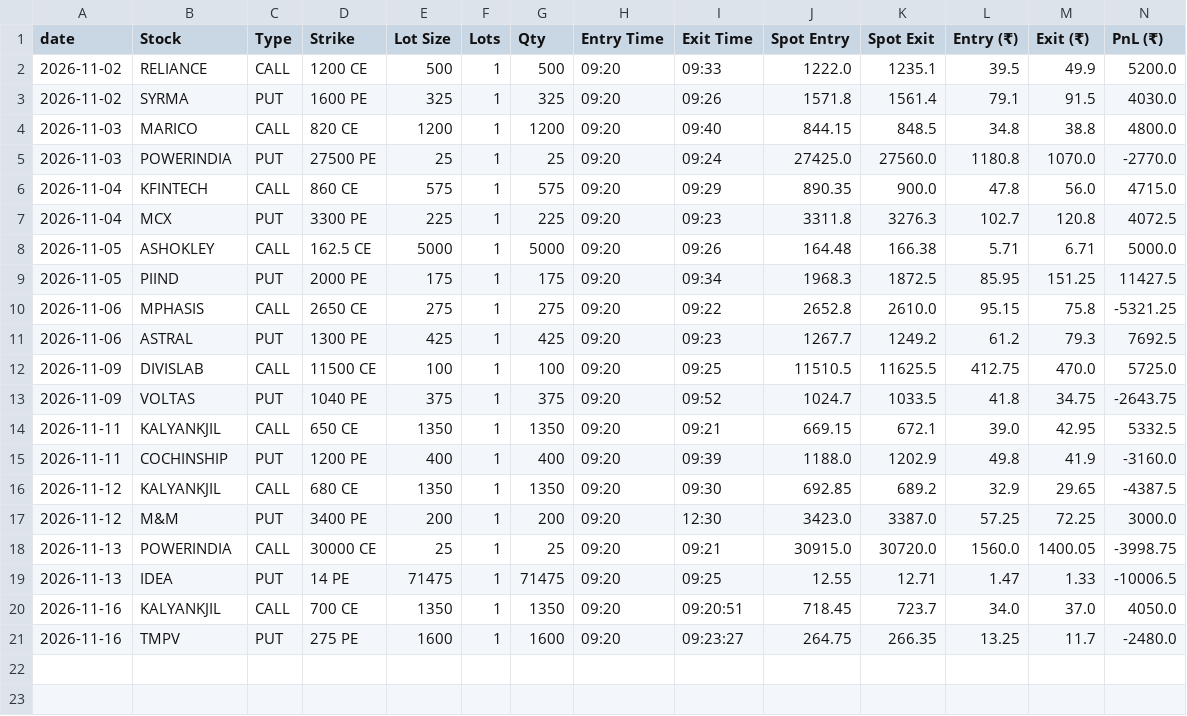
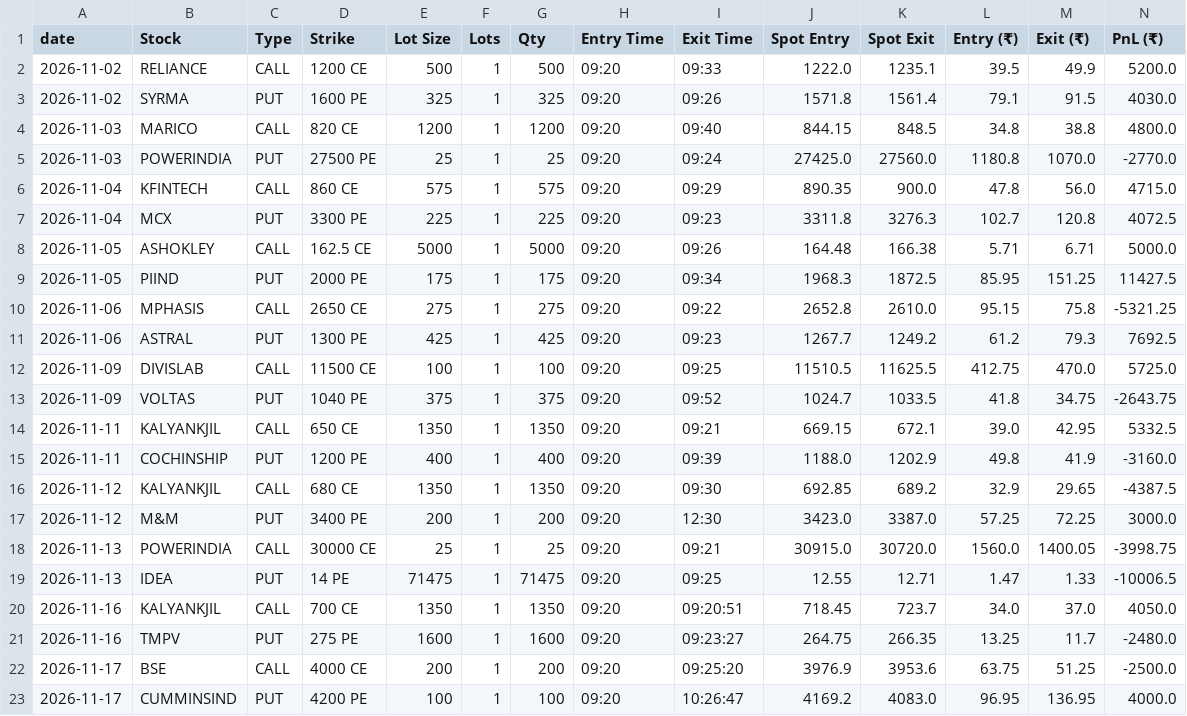
Before and after one commit to tradewithjayquery-svg/aag-algo-v2, a CSV file: trade_history.csv, drawn as a sheet; only a part is shown; rows hold the shown columns only; the diff names each change by its address in the sheet, - before the commit and + after, or states it on an @@ line.

Commit message:
trade history

```diff
--- a/trade_history.csv
+++ b/trade_history.csv
+row 22: 2026-11-17 | BSE | CALL | 4000 CE | 200 | 1 | 200 | 09:20 | 09:25:20 | 3976.9 | 3953.6 | 63.75 | 51.25 | -2500.0
+row 23: 2026-11-17 | CUMMINSIND | PUT | 4200 PE | 100 | 1 | 100 | 09:20 | 10:26:47 | 4169.2 | 4083.0 | 96.95 | 136.95 | 4000.0
```
